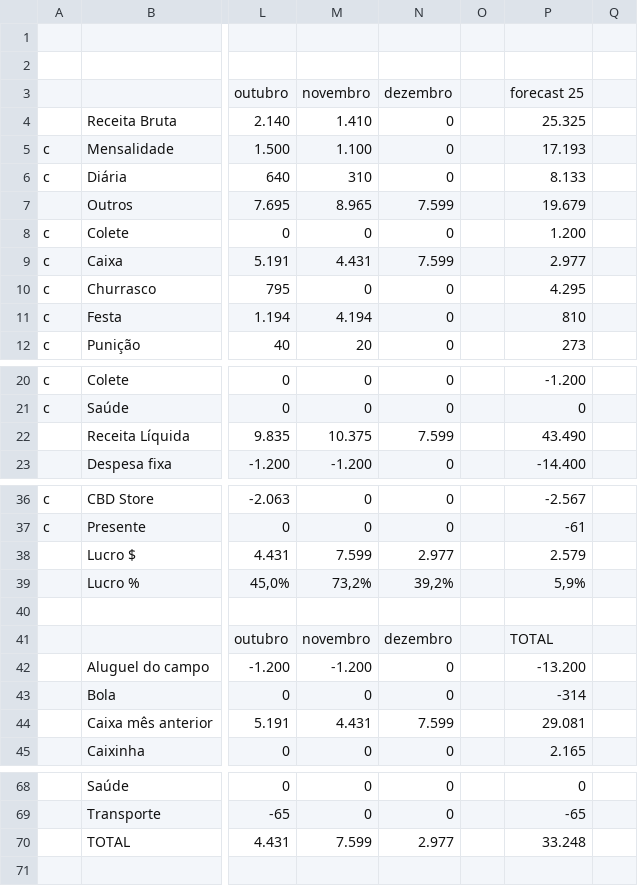
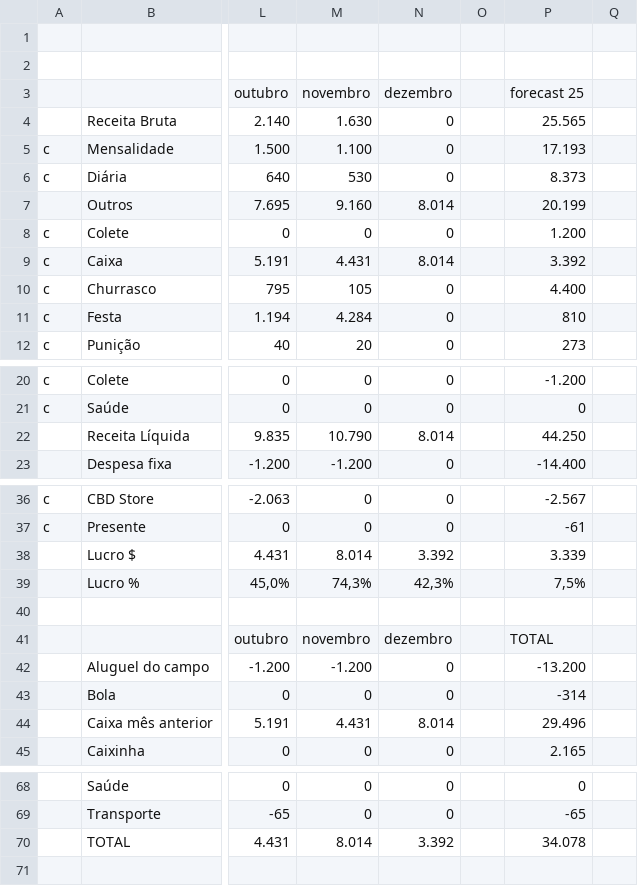
Before and after one commit to enzorchagas123/dados-pelada-CBD, a CSV file: dados.csv, drawn as a sheet; only a part is shown, gaps mark what is left out; the diff covers the shown part only; the diff names each change by its address in the sheet, - before the commit and + after, or states it on an @@ line.

```diff
--- a/dados.csv
+++ b/dados.csv
-M4: 1.410
+M4: 1.630
-P4: 25.325
+P4: 25.565
-M6: 310
+M6: 530
-P6: 8.133
+P6: 8.373
-M7: 8.965
+M7: 9.160
-N7: 7.599
+N7: 8.014
-P7: 19.679
+P7: 20.199
-N9: 7.599
+N9: 8.014
-P9: 2.977
+P9: 3.392
-M10: 0
+M10: 105
-P10: 4.295
+P10: 4.400
-M11: 4.194
+M11: 4.284
-M22: 10.375
+M22: 10.790
-N22: 7.599
+N22: 8.014
-P22: 43.490
+P22: 44.250
-M38: 7.599
+M38: 8.014
-N38: 2.977
+N38: 3.392
-P38: 2.579
+P38: 3.339
-M39: 73,2%
+M39: 74,3%
-N39: 39,2%
+N39: 42,3%
-P39: 5,9%
+P39: 7,5%
-N44: 7.599
+N44: 8.014
-P44: 29.081
+P44: 29.496
-M70: 7.599
+M70: 8.014
-N70: 2.977
+N70: 3.392
-P70: 33.248
+P70: 34.078
```
Also changed, not shown: 6 edited cells elsewhere in this file.
